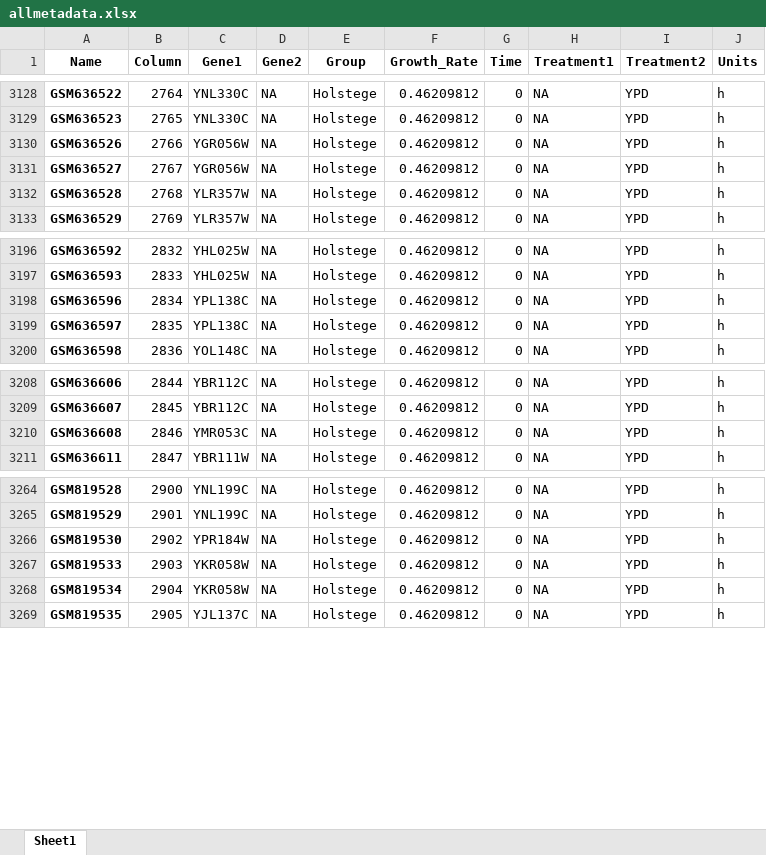
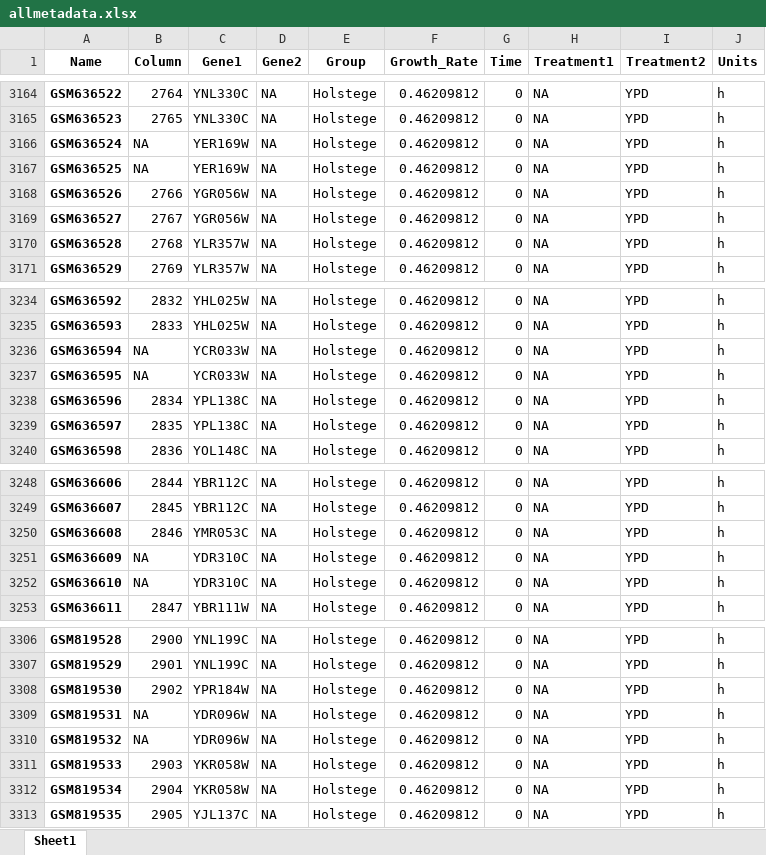
Before and after one commit to twytock/MI-POGUE, an Excel workbook: data/allmetadata.xlsx, sheet Sheet1, drawn as a sheet; only a part is shown, gaps mark what is left out; values as stored, in another font and other column widths than the file's, no borders; the diff covers the shown part only; the diff names each change by its address in the sheet, - before the commit and + after, or states it on an @@ line.

```diff
--- a/data/allmetadata.xlsx (sheet Sheet1)
+++ b/data/allmetadata.xlsx (sheet Sheet1)
+row 3166: GSM636524 | NA | YER169W | NA | Holstege | 0.46209812 | 0 | NA | YPD | h
+row 3167: GSM636525 | NA | YER169W | NA | Holstege | 0.46209812 | 0 | NA | YPD | h
+row 3236: GSM636594 | NA | YCR033W | NA | Holstege | 0.46209812 | 0 | NA | YPD | h
+row 3237: GSM636595 | NA | YCR033W | NA | Holstege | 0.46209812 | 0 | NA | YPD | h
+row 3251: GSM636609 | NA | YDR310C | NA | Holstege | 0.46209812 | 0 | NA | YPD | h
+row 3252: GSM636610 | NA | YDR310C | NA | Holstege | 0.46209812 | 0 | NA | YPD | h
+row 3309: GSM819531 | NA | YDR096W | NA | Holstege | 0.46209812 | 0 | NA | YPD | h
+row 3310: GSM819532 | NA | YDR096W | NA | Holstege | 0.46209812 | 0 | NA | YPD | h
```
Also changed, not shown: 40 added rows elsewhere in this sheet, 2 other files.
